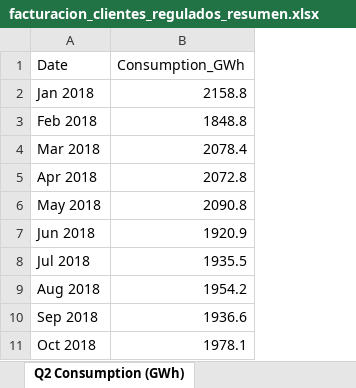
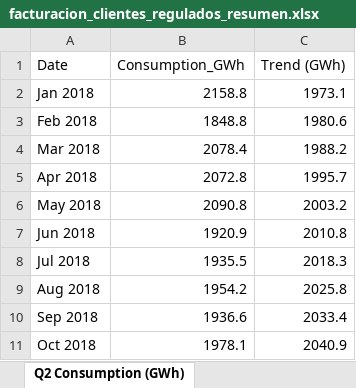
Before and after one commit to lorenzmaldo/aequus-economics, an Excel workbook: electricidad/facturacion_clientes_regulados_resumen.xlsx, sheet Q2 Consumption (GWh), drawn as a sheet; only a part is shown; values as stored, in another font and other column widths than the file's, no borders; the diff names each change by its address in the sheet, - before the commit and + after, or states it on an @@ line.

Commit message:
chore: update electricidad dashboard

```diff
--- a/electricidad/facturacion_clientes_regulados_resumen.xlsx (sheet Q2 Consumption (GWh))
+++ b/electricidad/facturacion_clientes_regulados_resumen.xlsx (sheet Q2 Consumption (GWh))
+column C (Trend (GWh)), rows 2-11: 1973.1 | 1980.6 | 1988.2 | 1995.7 | 2003.2 | 2010.8 | 2018.3 | 2025.8 | 2033.4 | 2040.9
```
Also changed, not shown: electricidad/el_nino_mapping_data.xlsx, electricidad/paute_dashboard_data.xlsx, 2 other files.
